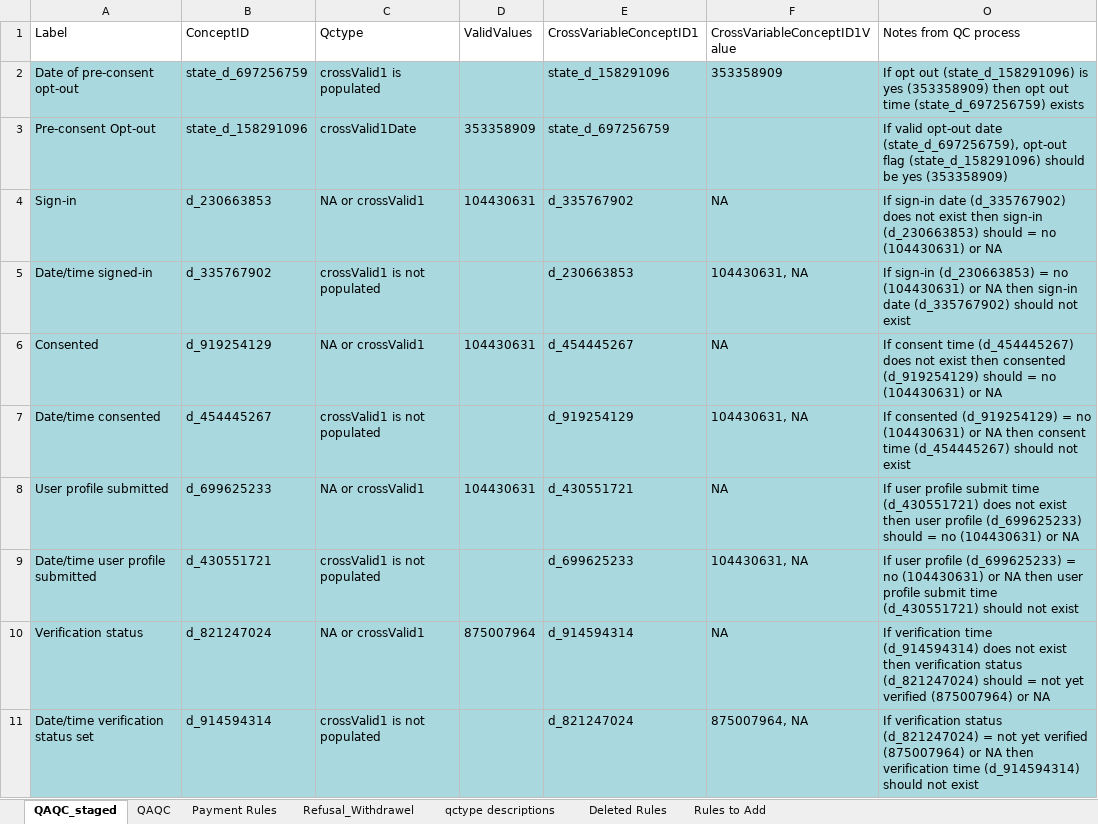
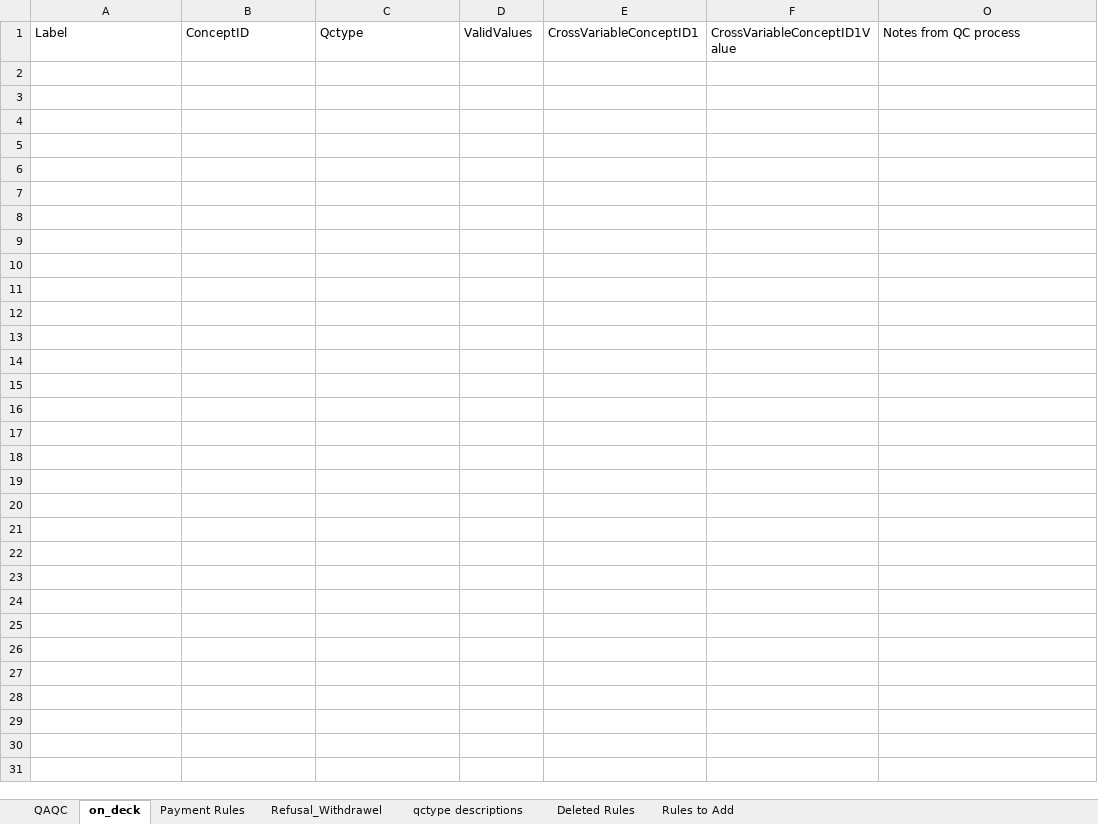
Before and after one commit to danielruss/qaqc_testing, an Excel workbook: qc_rules_recruitment.xlsx, sheet on_deck, drawn as a sheet; only a part is shown; values as stored, in another font and other column widths than the file's, no borders; the diff covers the shown part only; the diff names each change by its address in the sheet, - before the commit and + after, or states it on an @@ line.

Commit message:
qc_rules as of Apr. 17

```diff
--- a/qc_rules_recruitment.xlsx (sheet on_deck)
+++ b/qc_rules_recruitment.xlsx (sheet on_deck)
-sheet tab: QAQC_staged
+sheet tab: on_deck
@@ sheet tab order changed: QAQC | on_deck | Payment Rules | Refusal_Withdrawel | qctype descriptions | Deleted Rules | Rules to Add @@
-row 2: Date of pre-consent opt-out | state_d_697256759 | crossValid1 is populated |  | state_d_158291096 | 353358909 | If opt out (state_d_158291096) is yes (353358909) then opt out time (state_d_697256759) exists
-row 3: Pre-consent Opt-out | state_d_158291096 | crossValid1Date | 353358909 | state_d_697256759 |  | If valid opt-out date (state_d_697256759), opt-out flag (state_d_158291096) should be yes (353358909)
-row 4: Sign-in | d_230663853 | NA or crossValid1 | 104430631 | d_335767902 | NA | If sign-in date (d_335767902) does not exist then sign-in (d_230663853) should = no (104430631) or NA
-row 5: Date/time signed-in | d_335767902 | crossValid1 is not populated |  | d_230663853 | 104430631, NA | If sign-in (d_230663853) = no (104430631) or NA then sign-in date (d_335767902) should not exist
-row 6: Consented | d_919254129 | NA or crossValid1 | 104430631 | d_454445267 | NA | If consent time (d_454445267) does not exist then consented (d_919254129) should = no (104430631) or NA
-row 7: Date/time consented | d_454445267 | crossValid1 is not populated |  | d_919254129 | 104430631, NA | If consented (d_919254129) = no (104430631) or NA then consent time (d_454445267) should not exist
-row 8: User profile submitted | d_699625233 | NA or crossValid1 | 104430631 | d_430551721 | NA | If user profile submit time (d_430551721) does not exist then user profile (d_699625233) should = no (104430631) or NA
-row 9: Date/time user profile submitted | d_430551721 | crossValid1 is not populated |  | d_699625233 | 104430631, NA | If user profile (d_699625233) = no (104430631) or NA then user profile submit time (d_430551721) should not exist
-row 10: Verification status | d_821247024 | NA or crossValid1 | 875007964 | d_914594314 | NA | If verification time (d_914594314) does not exist then verification status (d_821247024) should = not yet verified (875007964) or NA
-row 11: Date/time verification status set | d_914594314 | crossValid1 is not populated |  | d_821247024 | 875007964, NA | If verification status (d_821247024) = not yet verified (875007964) or NA then verification time (d_914594314) should not exist
```
Also changed, not shown: 10 removed rows elsewhere in this sheet, sheet Rules to Add, sheet QAQC.
